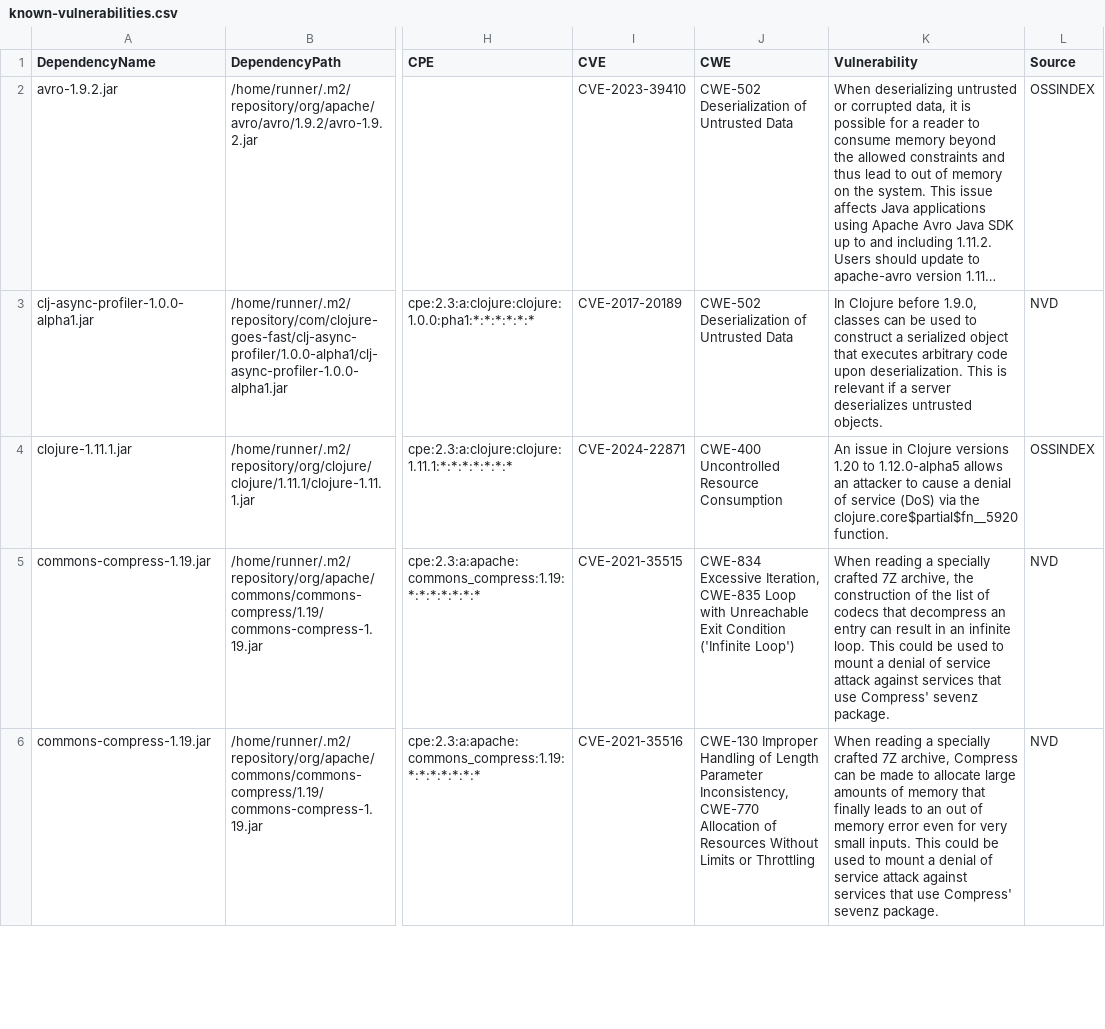
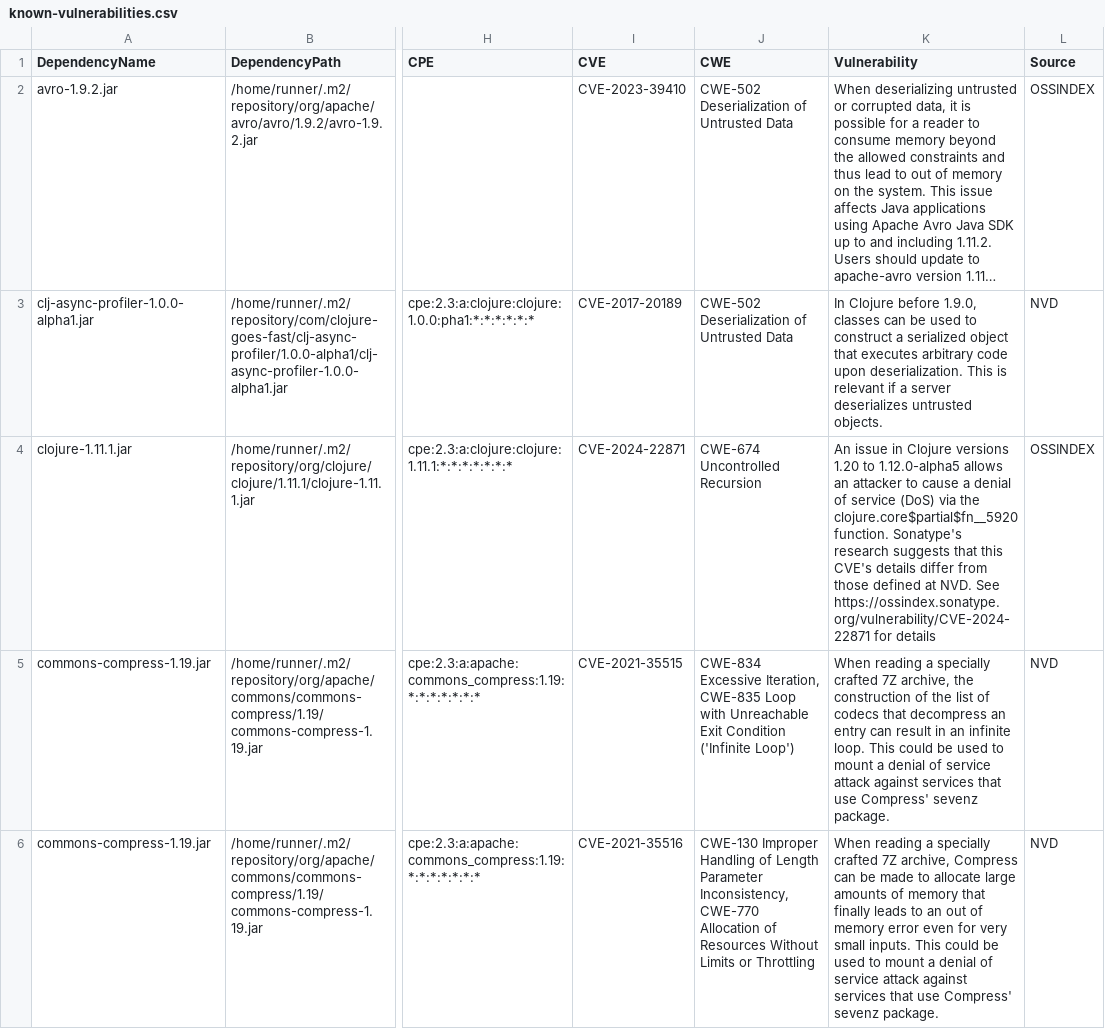
Before and after one commit to piotr-yuxuan/tsv-processing, a CSV file: doc/known-vulnerabilities.csv, drawn as a sheet; only a part is shown, gaps mark what is left out; long unchanged cells end in …; the diff names each change by its address in the sheet, - before the commit and + after, or states it on an @@ line.

Commit message:
Update known vulnerabilities

```diff
--- a/doc/known-vulnerabilities.csv
+++ b/doc/known-vulnerabilities.csv
-J4 (CWE): CWE-400 Uncontrolled Resource Consumption
+J4 (CWE): CWE-674 Uncontrolled Recursion
-K4 (Vulnerability): …clojure.core$partial$fn__5920 function.
+K4 (Vulnerability): …clojure.core$partial$fn__5920 function. Sonatype's research suggests that this CVE's details differ from those defined at NVD. See https://ossindex.sonatype.org/vulnerability/CVE-2024-22871 for details
```
